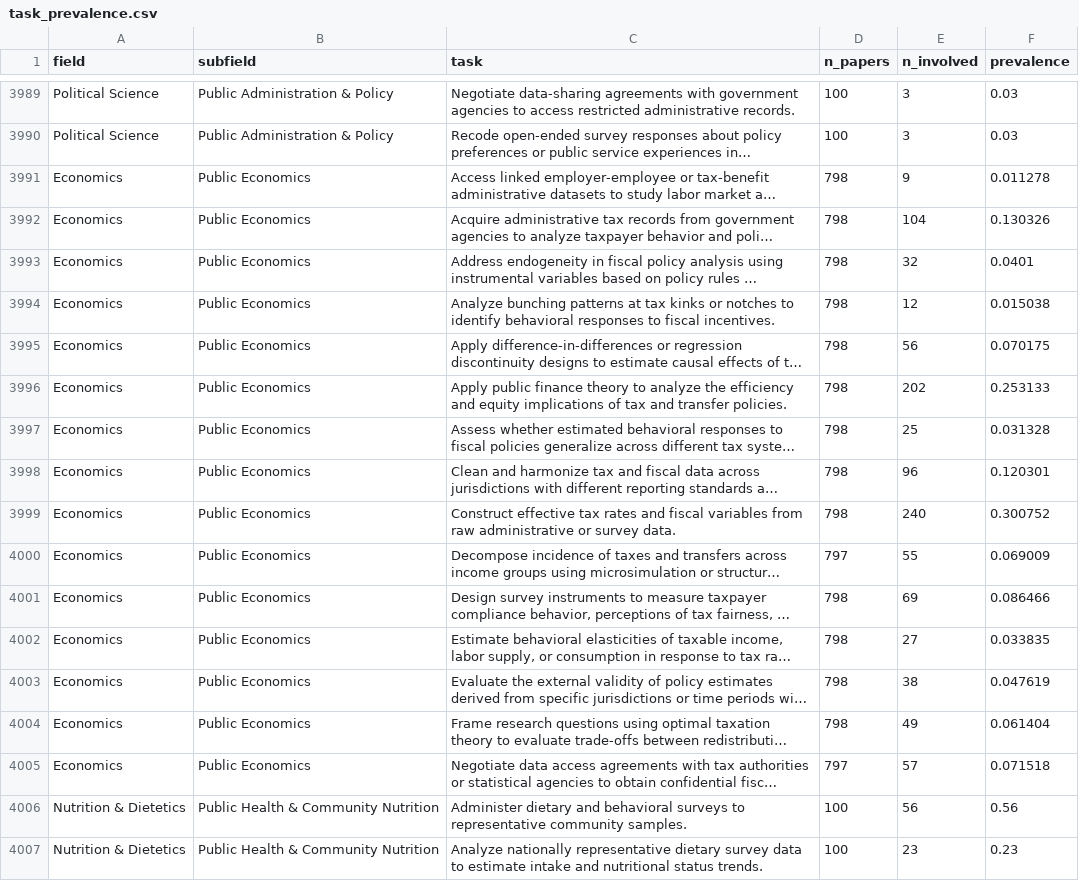
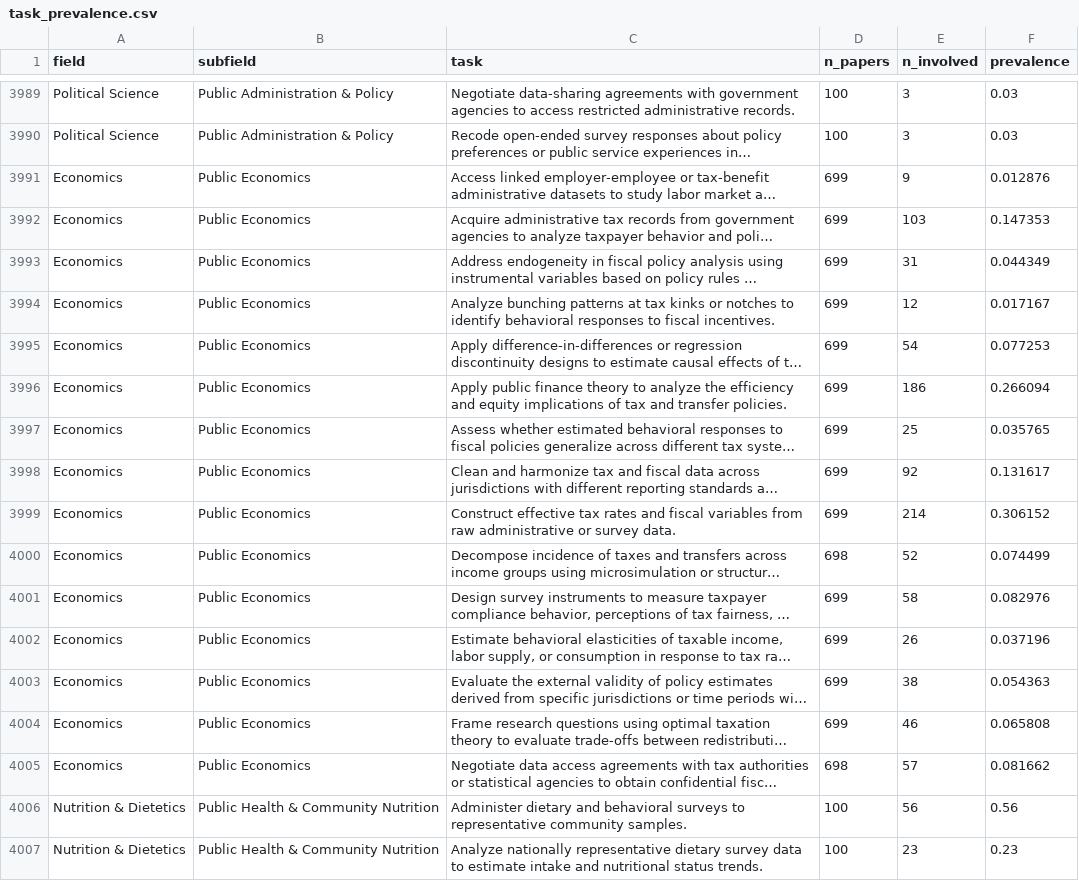
Before and after one commit to lukasalthoff/scinet, a CSV file: data/task_prevalence.csv, drawn as a sheet; only a part is shown, gaps mark what is left out; long unchanged cells end in …; the diff covers the shown part only; the diff names each change by its address in the sheet, - before the commit and + after, or states it on an @@ line.

```diff
--- a/data/task_prevalence.csv
+++ b/data/task_prevalence.csv
-D3991:D3999 (n_papers): 798
+D3991:D3999 (n_papers): 699
-F3991 (prevalence): 0.011278
+F3991 (prevalence): 0.012876
-E3992 (n_involved): 104
+E3992 (n_involved): 103
-F3992 (prevalence): 0.130326
+F3992 (prevalence): 0.147353
-E3993 (n_involved): 32
+E3993 (n_involved): 31
-F3993 (prevalence): 0.0401
+F3993 (prevalence): 0.044349
-F3994 (prevalence): 0.015038
+F3994 (prevalence): 0.017167
-E3995 (n_involved): 56
+E3995 (n_involved): 54
-F3995 (prevalence): 0.070175
+F3995 (prevalence): 0.077253
-E3996 (n_involved): 202
+E3996 (n_involved): 186
-F3996 (prevalence): 0.253133
+F3996 (prevalence): 0.266094
-F3997 (prevalence): 0.031328
+F3997 (prevalence): 0.035765
-E3998 (n_involved): 96
+E3998 (n_involved): 92
-F3998 (prevalence): 0.120301
+F3998 (prevalence): 0.131617
-E3999 (n_involved): 240
+E3999 (n_involved): 214
-F3999 (prevalence): 0.300752
+F3999 (prevalence): 0.306152
-D4000 (n_papers): 797
+D4000 (n_papers): 698
-E4000 (n_involved): 55
+E4000 (n_involved): 52
-F4000 (prevalence): 0.069009
+F4000 (prevalence): 0.074499
-D4001:D4004 (n_papers): 798
+D4001:D4004 (n_papers): 699
-E4001 (n_involved): 69
+E4001 (n_involved): 58
-F4001 (prevalence): 0.086466
+F4001 (prevalence): 0.082976
-E4002 (n_involved): 27
+E4002 (n_involved): 26
-F4002 (prevalence): 0.033835
+F4002 (prevalence): 0.037196
-F4003 (prevalence): 0.047619
+F4003 (prevalence): 0.054363
-E4004 (n_involved): 49
+E4004 (n_involved): 46
-F4004 (prevalence): 0.061404
+F4004 (prevalence): 0.065808
-D4005 (n_papers): 797
+D4005 (n_papers): 698
-F4005 (prevalence): 0.071518
+F4005 (prevalence): 0.081662
```
Also changed, not shown: 80 edited cells elsewhere in this file, 3 other files.
